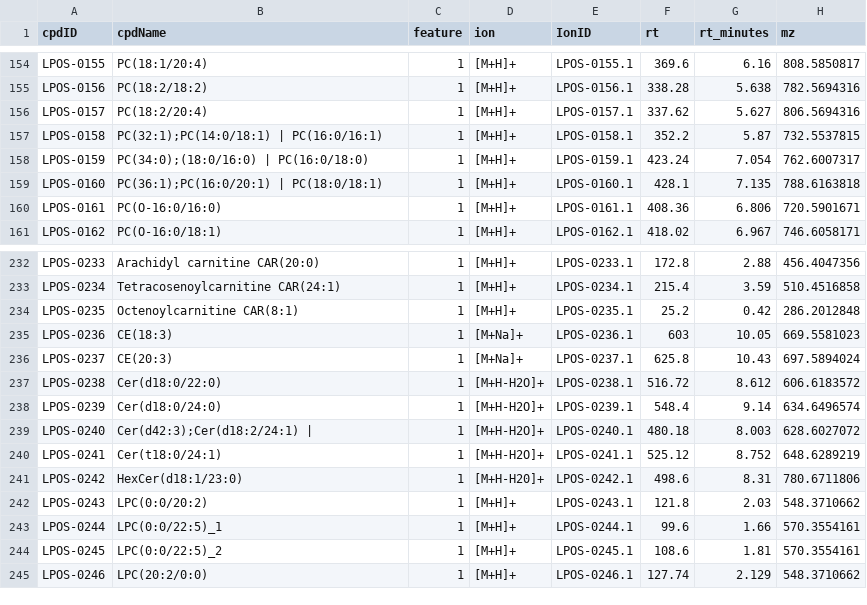
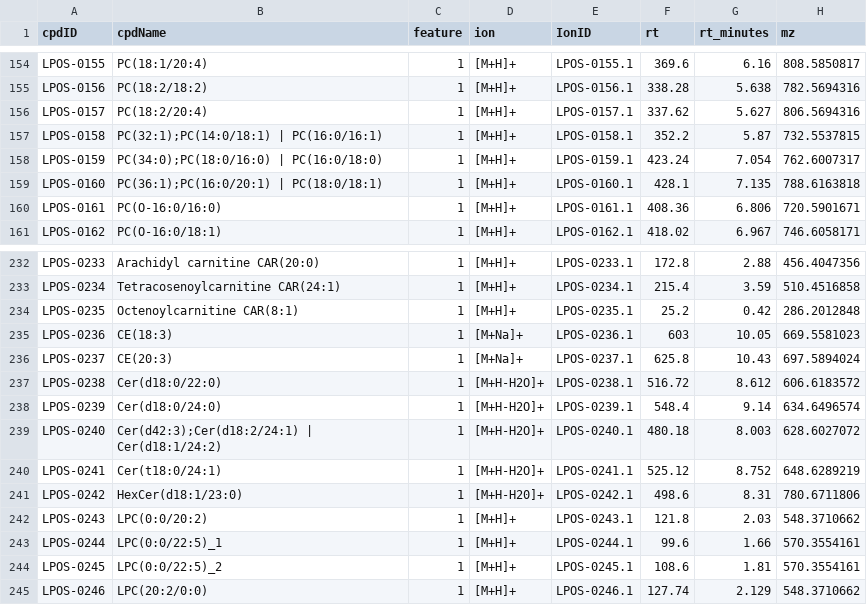
Before and after one commit to phenomecentre/npc-open-lcms, a CSV file: LC-MS Metabolite Annotations/LPOS_ROI_V_5_1_1.csv (was LC-MS Metabolite Annotations/LPOS_ROI_V_5_1_0.csv), drawn as a sheet; only a part is shown, gaps mark what is left out; the diff names each change by its address in the sheet, - before the commit and + after, or states it on an @@ line.

```diff
--- a/LC-MS Metabolite Annotations/LPOS_ROI_V_5_1_0.csv
+++ b/LC-MS Metabolite Annotations/LPOS_ROI_V_5_1_1.csv
-B158 (cpdName): PC(34:0);(18:0/16:0) | PC(16:0/18:0)
+B158 (cpdName): PC(34:0);PC(18:0/16:0) | PC(16:0/18:0)
-B239 (cpdName): Cer(d42:3);Cer(d18:2/24:1) |
+B239 (cpdName): Cer(d42:3);Cer(d18:2/24:1) | Cer(d18:1/24:2)
```
Also changed, not shown: LC-MS Metabolite Annotations/LNEG_ROI_V_5_1_1.csv, LC-MS Metabolite Annotations/RNEG_ROI_V_3_1_0.csv, 2 other files.
